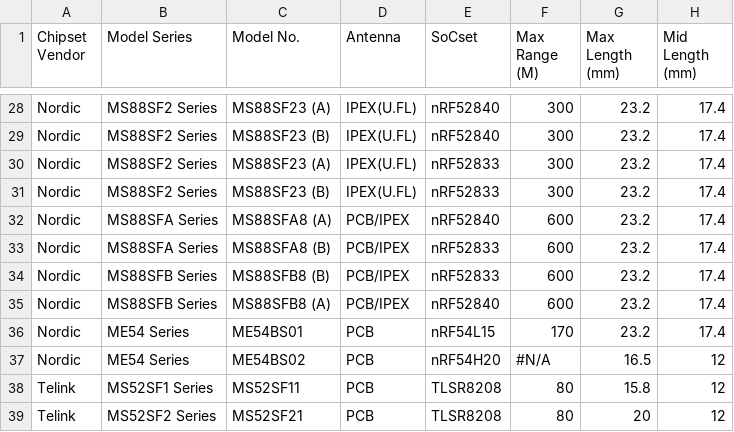
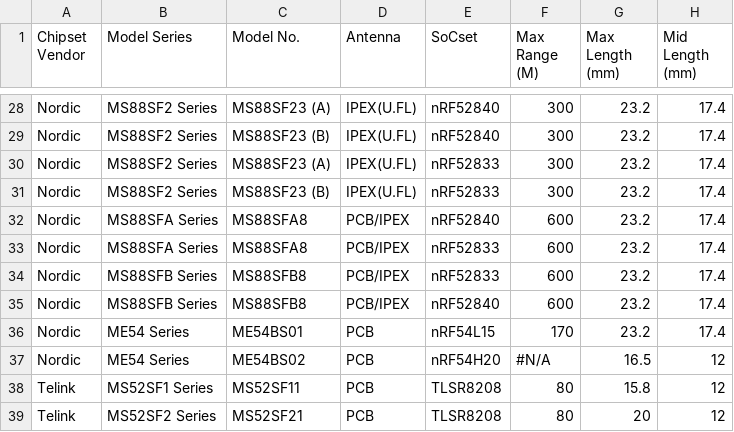
Before and after one commit to TBCYMKIM/MinewSemi_BLE_Catalog, a CSV file: data.csv, drawn as a sheet; only a part is shown, gaps mark what is left out; the diff names each change by its address in the sheet, - before the commit and + after, or states it on an @@ line.

Commit message:
Add files via upload

```diff
--- a/data.csv
+++ b/data.csv
-C32 (Model No.): MS88SFA8 (A)
+C32 (Model No.): MS88SFA8
-C33 (Model No.): MS88SFA8 (B)
+C33 (Model No.): MS88SFA8
-C34 (Model No.): MS88SFB8 (B)
+C34 (Model No.): MS88SFB8
-C35 (Model No.): MS88SFB8 (A)
+C35 (Model No.): MS88SFB8
```
